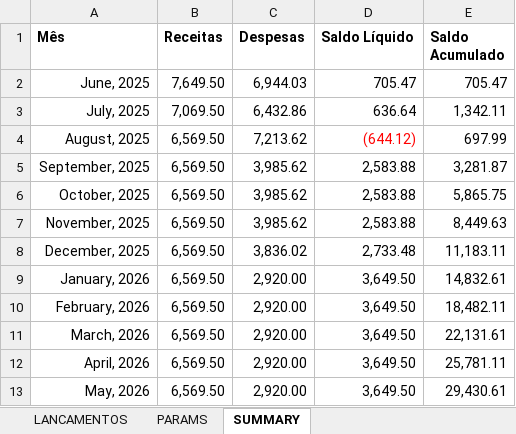
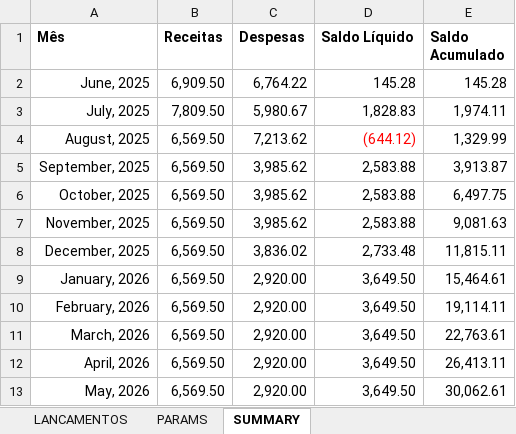
Before and after one commit to abreu-ale/financial_app_py, an Excel workbook: fluxo_caixa.xlsx, sheet SUMMARY, drawn as a sheet; values as stored, in another font and other column widths than the file's, no borders; conditional formats not drawn; the diff names each change by its address in the sheet, - before the commit and + after, or states it on an @@ line.

```diff
--- a/fluxo_caixa.xlsx (sheet SUMMARY)
+++ b/fluxo_caixa.xlsx (sheet SUMMARY)
-B2 (Receitas): 7,649.50
+B2 (Receitas): 6,909.50
-C2 (Despesas): 6,944.03
+C2 (Despesas): 6,764.22
-D2 (Saldo Líquido): 705.47
+D2 (Saldo Líquido): 145.28
-E2 (Saldo Acumulado): 705.47
+E2 (Saldo Acumulado): 145.28
-B3 (Receitas): 7,069.50
+B3 (Receitas): 7,809.50
-C3 (Despesas): 6,432.86
+C3 (Despesas): 5,980.67
-D3 (Saldo Líquido): 636.64
+D3 (Saldo Líquido): 1,828.83
-E3 (Saldo Acumulado): 1,342.11
+E3 (Saldo Acumulado): 1,974.11
-E4 (Saldo Acumulado): 697.99
+E4 (Saldo Acumulado): 1,329.99
-E5 (Saldo Acumulado): 3,281.87
+E5 (Saldo Acumulado): 3,913.87
-E6 (Saldo Acumulado): 5,865.75
+E6 (Saldo Acumulado): 6,497.75
-E7 (Saldo Acumulado): 8,449.63
+E7 (Saldo Acumulado): 9,081.63
-E8 (Saldo Acumulado): 11,183.11
+E8 (Saldo Acumulado): 11,815.11
-E9 (Saldo Acumulado): 14,832.61
+E9 (Saldo Acumulado): 15,464.61
-E10 (Saldo Acumulado): 18,482.11
+E10 (Saldo Acumulado): 19,114.11
-E11 (Saldo Acumulado): 22,131.61
+E11 (Saldo Acumulado): 22,763.61
-E12 (Saldo Acumulado): 25,781.11
+E12 (Saldo Acumulado): 26,413.11
-E13 (Saldo Acumulado): 29,430.61
+E13 (Saldo Acumulado): 30,062.61
```
Also changed, not shown: sheet LANCAMENTOS, hidden cells.
